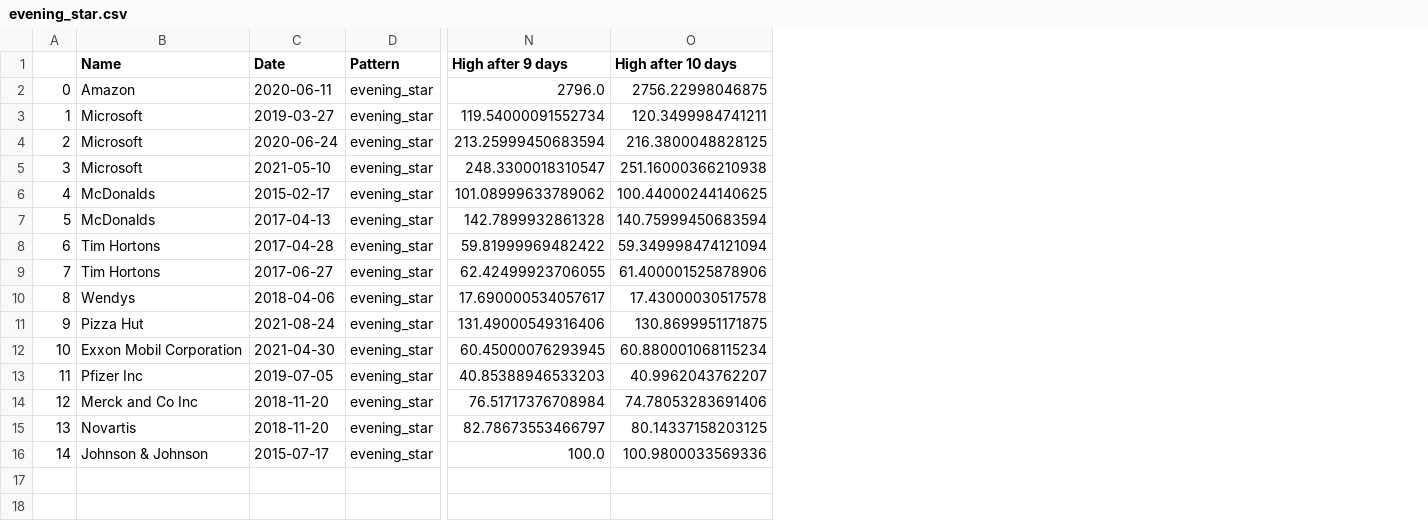
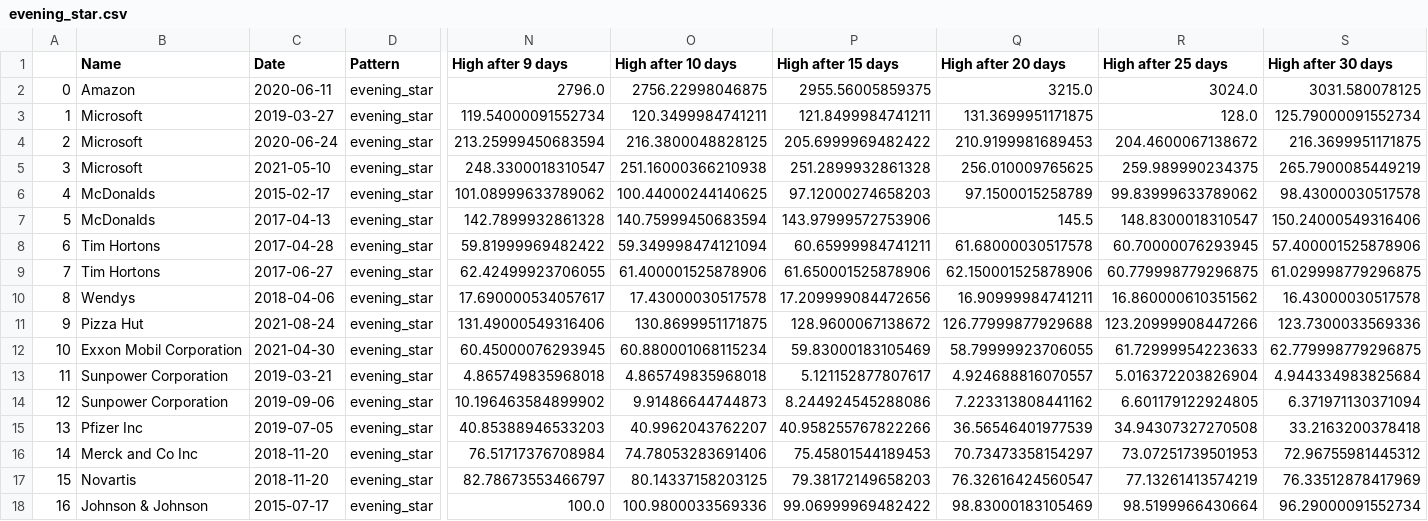
Before and after one commit to xyronic15/SOFE-Capstone-Project, a CSV file: data/identified/evening_star.csv, drawn as a sheet; only a part is shown, gaps mark what is left out; addresses are those after the commit; rows hold the shown columns only; the diff names each change by its address in the sheet, - before the commit and + after, or states it on an @@ line.

```diff
--- a/data/identified/evening_star.csv
+++ b/data/identified/evening_star.csv
+column P (High after 15 days), rows 2-12: 2955.56005859375 | 121.8499984741211 | 205.6999969482422 | 251.2899932861328 | 97.12000274658203 | 143.97999572753906 | 60.65999984741211 | 61.650001525878906 | 17.209999084472656 | 128.9600067138672 | 59.83000183105469; rows 15-18: 40.958255767822266 | 75.45801544189453 | 79.38172149658203 | 99.06999969482422
+column Q (High after 20 days), rows 2-12: 3215.0 | 131.3699951171875 | 210.9199981689453 | 256.010009765625 | 97.1500015258789 | 145.5 | 61.68000030517578 | 62.150001525878906 | 16.90999984741211 | 126.77999877929688 | 58.79999923706055; rows 15-18: 36.56546401977539 | 70.73473358154297 | 76.32616424560547 | 98.83000183105469
+column R (High after 25 days), rows 2-12: 3024.0 | 128.0 | 204.4600067138672 | 259.989990234375 | 99.83999633789062 | 148.8300018310547 | 60.70000076293945 | 60.779998779296875 | 16.860000610351562 | 123.20999908447266 | 61.72999954223633; rows 15-18: 34.94307327270508 | 73.07251739501953 | 77.13261413574219 | 98.5199966430664
+column S (High after 30 days), rows 2-12: 3031.580078125 | 125.79000091552734 | 216.3699951171875 | 265.7900085449219 | 98.43000030517578 | 150.24000549316406 | 57.400001525878906 | 61.029998779296875 | 16.43000030517578 | 123.7300033569336 | 62.779998779296875; rows 15-18: 33.2163200378418 | 72.96755981445312 | 76.33512878417969 | 96.29000091552734
+row 13: 11 | Sunpower Corporation | 2019-03-21 | evening_star | 4.865749835968018 | 4.865749835968018 | 5.121152877807617 | 4.924688816070557 | 5.016372203826904 | 4.944334983825684
+row 14: 12 | Sunpower Corporation | 2019-09-06 | evening_star | 10.196463584899902 | 9.91486644744873 | 8.244924545288086 | 7.223313808441162 | 6.601179122924805 | 6.371971130371094
@@ column A renumbered from row 15 down @@
```
Also changed, not shown: data/identified/inv_hammer.csv, data/identified/piercing.csv, 15 other files.
